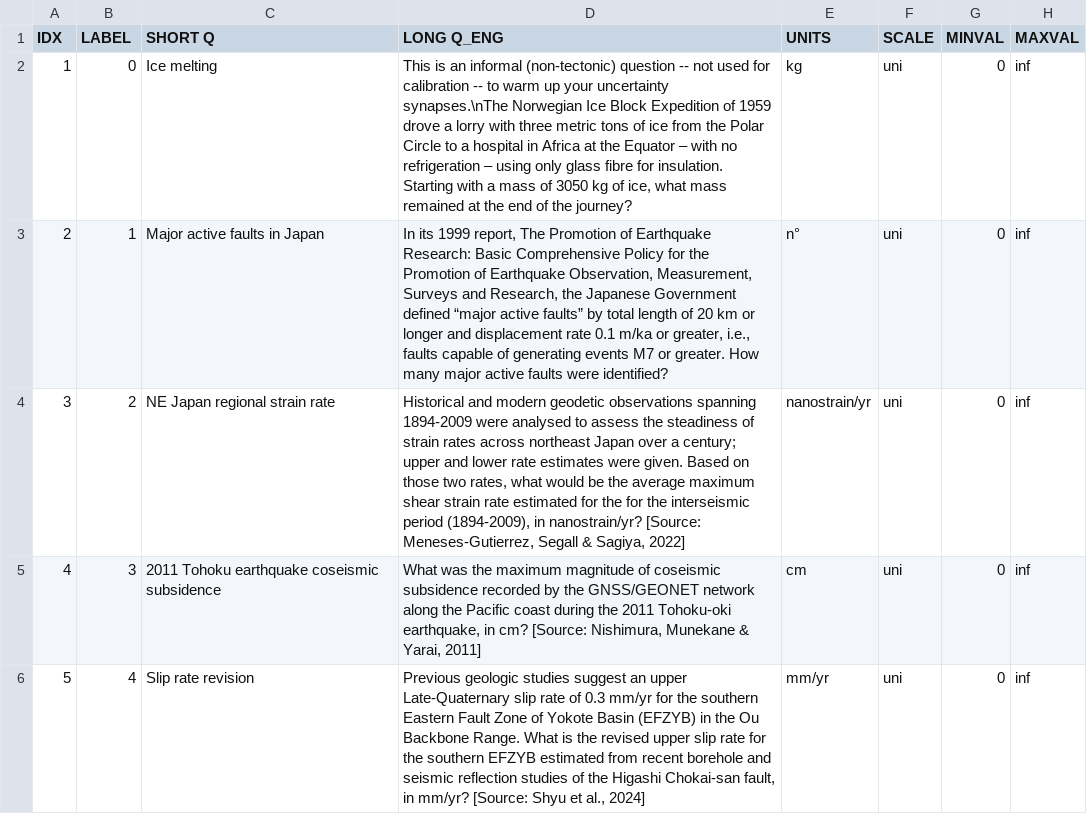
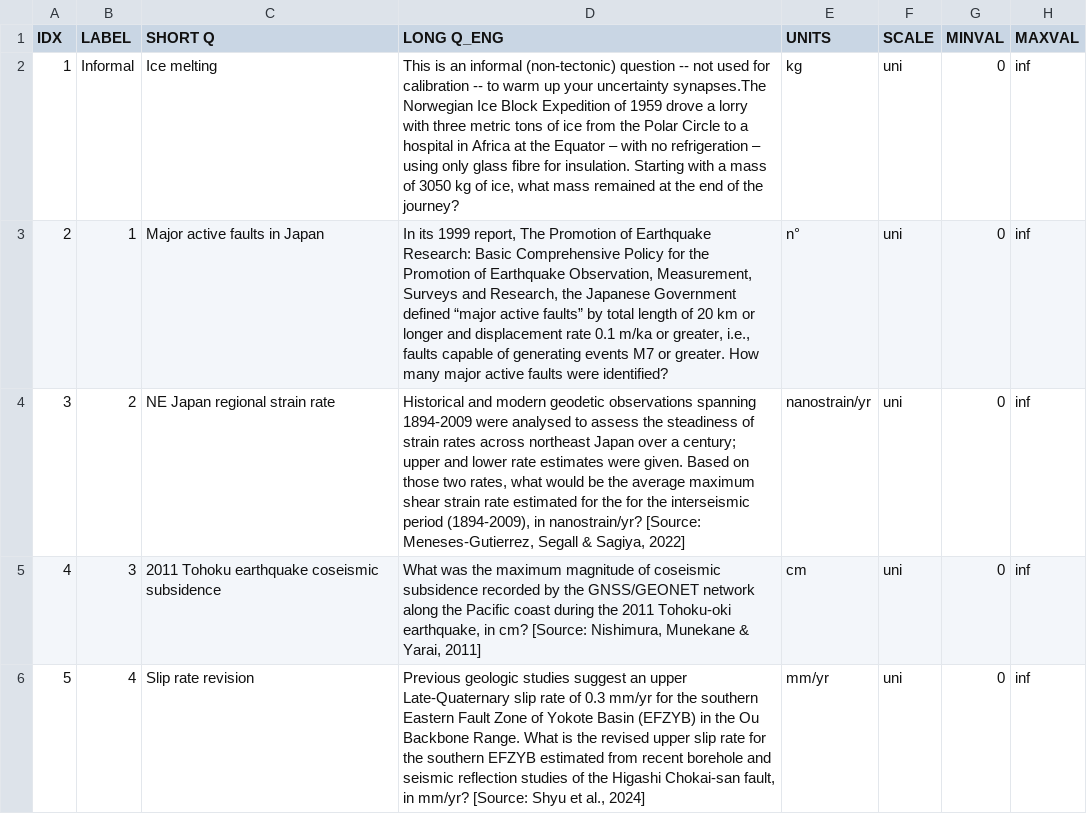
Before and after one commit to aletadini/elicipy2-main, a CSV file: ELICITATIONS/TOPAZ2/DATA/questionnaire.csv, drawn as a sheet; only a part is shown; the diff names each change by its address in the sheet, - before the commit and + after, or states it on an @@ line.

Commit message:
Update questionnaire.csv

```diff
--- a/ELICITATIONS/TOPAZ2/DATA/questionnaire.csv
+++ b/ELICITATIONS/TOPAZ2/DATA/questionnaire.csv
-B2 (LABEL): 0
+B2 (LABEL): Informal
-D2 (LONG Q_ENG): …your uncertainty synapses.\nThe Norwegian Ice…
+D2 (LONG Q_ENG): …your uncertainty synapses.The Norwegian Ice…
```
